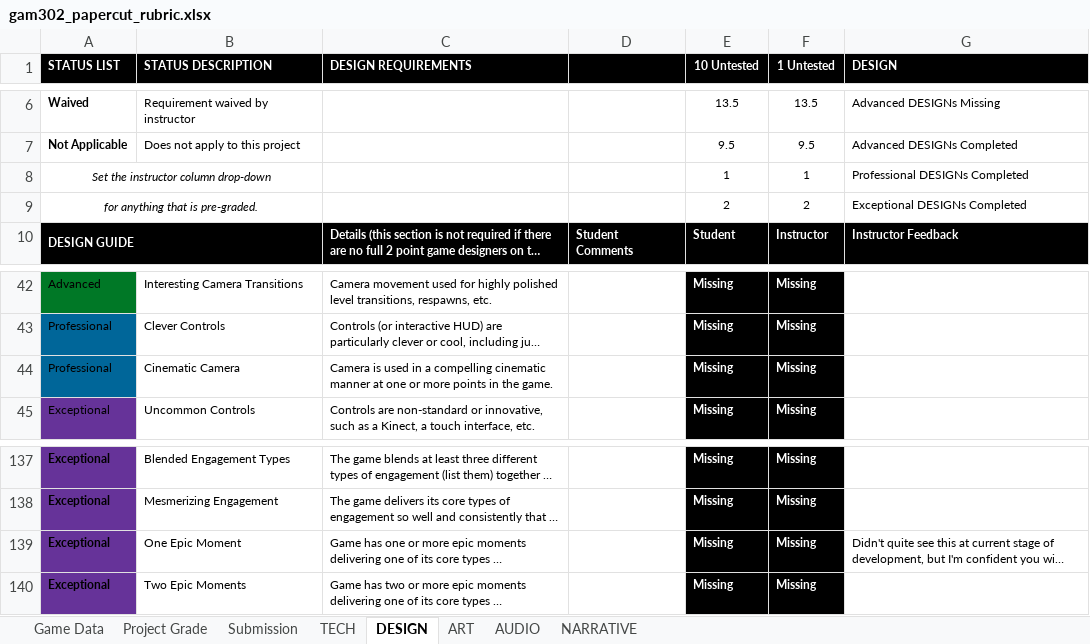
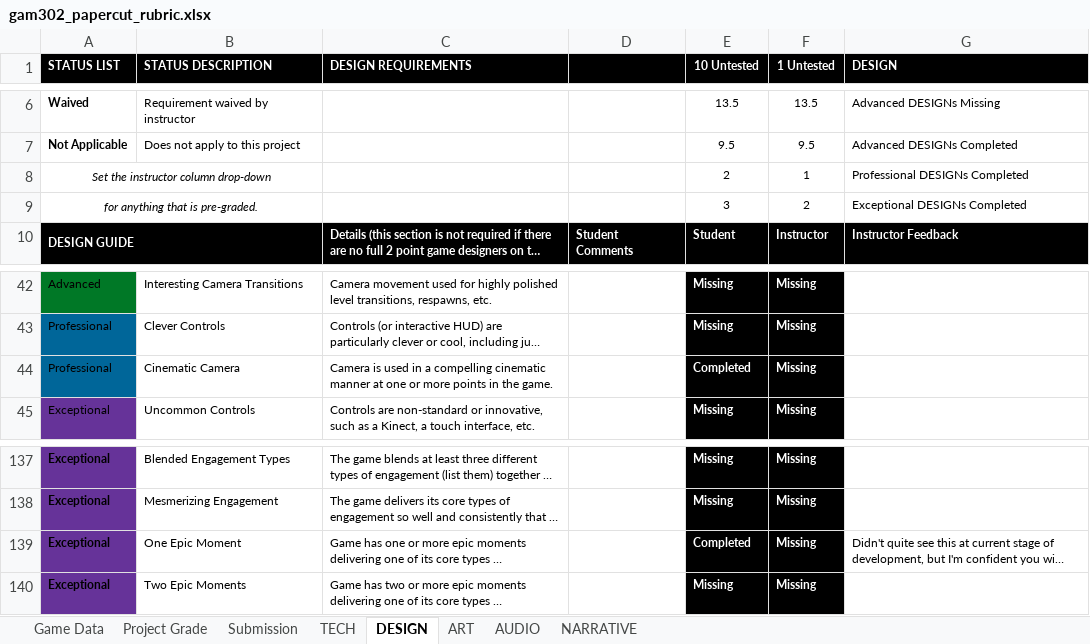
Before and after one commit to ThePaperMill/PaperCut, an Excel workbook: GameDocuments/gam302_papercut_rubric.xlsx, sheet DESIGN, drawn as a sheet; only a part is shown, gaps mark what is left out; long unchanged cells end in …; values as stored, in another font and other column widths than the file's, no borders; conditional formats not drawn; the diff names each change by its address in the sheet, - before the commit and + after, or states it on an @@ line.

```diff
--- a/GameDocuments/gam302_papercut_rubric.xlsx (sheet DESIGN)
+++ b/GameDocuments/gam302_papercut_rubric.xlsx (sheet DESIGN)
-E8 (10 Untested): 1
+E8 (10 Untested): 2
-E9 (10 Untested): 2
+E9 (10 Untested): 3
-E44 (10 Untested): Missing
+E44 (10 Untested): Completed
-E139 (10 Untested): Missing
+E139 (10 Untested): Completed
```
Also changed, not shown: sheet Project Grade, sheet AUDIO.
